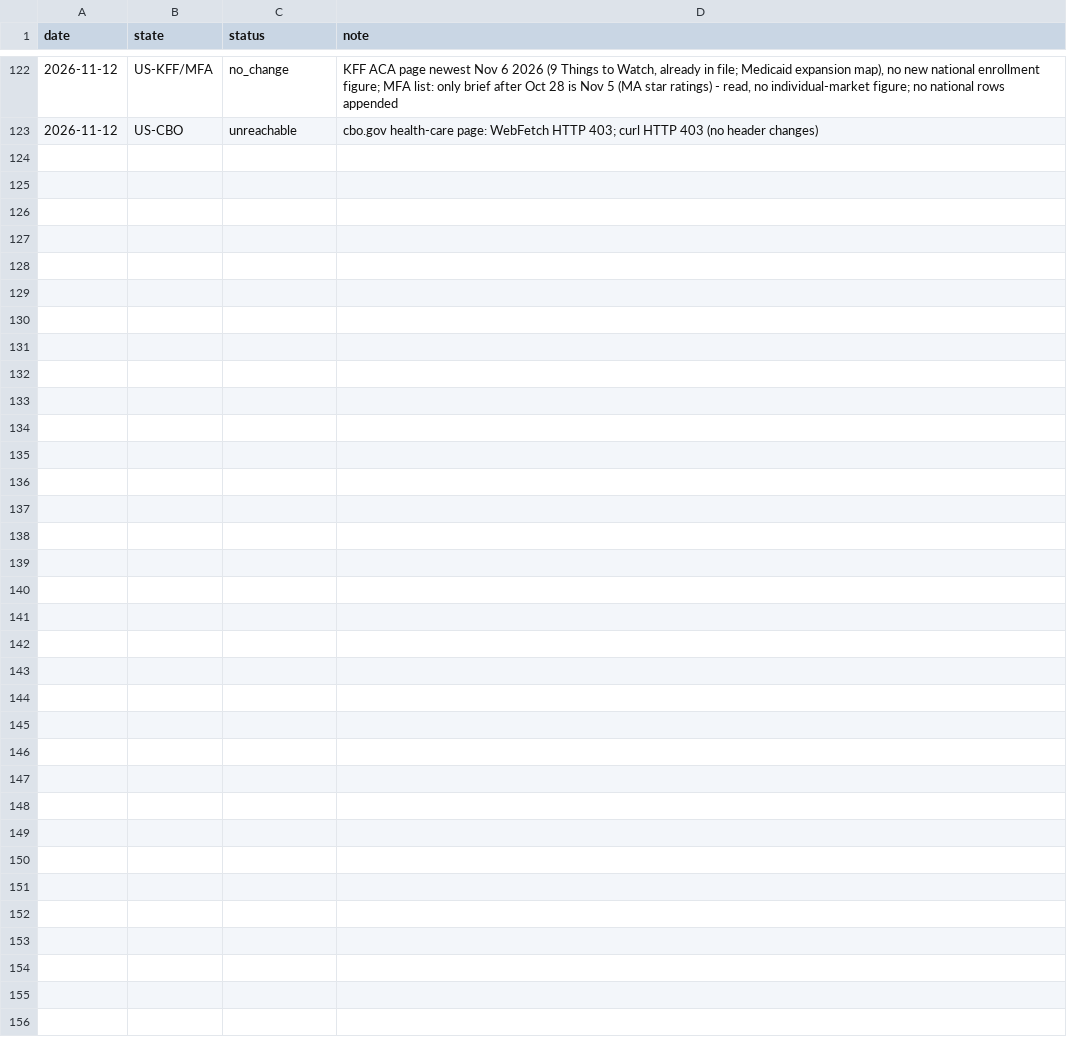
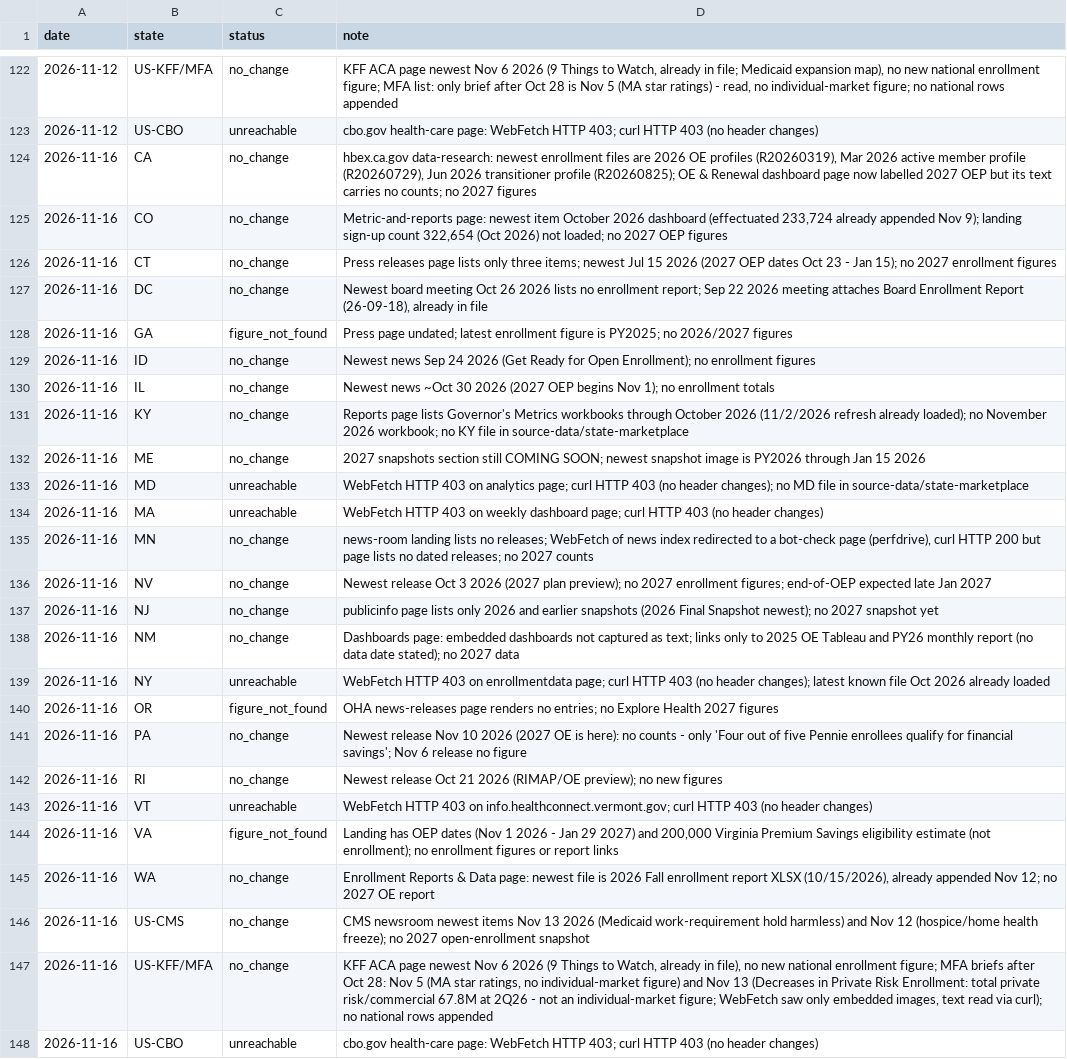
Before and after one commit to INicchitta12/enrollment-tracker, a CSV file: logs/marketplace_probe_log.csv, drawn as a sheet; only a part is shown, gaps mark what is left out; the diff names each change by its address in the sheet, - before the commit and + after, or states it on an @@ line.

```diff
--- a/logs/marketplace_probe_log.csv
+++ b/logs/marketplace_probe_log.csv
+row 124: 2026-11-16 | CA | no_change | hbex.ca.gov data-research: newest enrollment files are 2026 OE profiles (R20260319), Mar 2026 active member profile (R20260729), Jun 2026 transitioner profile (R20260825); OE & Renewal dashboard page now labelled 2027 OEP but its text carries no counts; no 2027 figures
+row 125: 2026-11-16 | CO | no_change | Metric-and-reports page: newest item October 2026 dashboard (effectuated 233,724 already appended Nov 9); landing sign-up count 322,654 (Oct 2026) not loaded; no 2027 OEP figures
+row 126: 2026-11-16 | CT | no_change | Press releases page lists only three items; newest Jul 15 2026 (2027 OEP dates Oct 23 - Jan 15); no 2027 enrollment figures
+row 127: 2026-11-16 | DC | no_change | Newest board meeting Oct 26 2026 lists no enrollment report; Sep 22 2026 meeting attaches Board Enrollment Report (26-09-18), already in file
+row 128: 2026-11-16 | GA | figure_not_found | Press page undated; latest enrollment figure is PY2025; no 2026/2027 figures
+row 129: 2026-11-16 | ID | no_change | Newest news Sep 24 2026 (Get Ready for Open Enrollment); no enrollment figures
+row 130: 2026-11-16 | IL | no_change | Newest news ~Oct 30 2026 (2027 OEP begins Nov 1); no enrollment totals
+row 131: 2026-11-16 | KY | no_change | Reports page lists Governor's Metrics workbooks through October 2026 (11/2/2026 refresh already loaded); no November 2026 workbook; no KY file in source-data/state-marketplace
+row 132: 2026-11-16 | ME | no_change | 2027 snapshots section still COMING SOON; newest snapshot image is PY2026 through Jan 15 2026
+row 133: 2026-11-16 | MD | unreachable | WebFetch HTTP 403 on analytics page; curl HTTP 403 (no header changes); no MD file in source-data/state-marketplace
+row 134: 2026-11-16 | MA | unreachable | WebFetch HTTP 403 on weekly dashboard page; curl HTTP 403 (no header changes)
+row 135: 2026-11-16 | MN | no_change | news-room landing lists no releases; WebFetch of news index redirected to a bot-check page (perfdrive), curl HTTP 200 but page lists no dated releases; no 2027 counts
+row 136: 2026-11-16 | NV | no_change | Newest release Oct 3 2026 (2027 plan preview); no 2027 enrollment figures; end-of-OEP expected late Jan 2027
+row 137: 2026-11-16 | NJ | no_change | publicinfo page lists only 2026 and earlier snapshots (2026 Final Snapshot newest); no 2027 snapshot yet
+row 138: 2026-11-16 | NM | no_change | Dashboards page: embedded dashboards not captured as text; links only to 2025 OE Tableau and PY26 monthly report (no data date stated); no 2027 data
+row 139: 2026-11-16 | NY | unreachable | WebFetch HTTP 403 on enrollmentdata page; curl HTTP 403 (no header changes); latest known file Oct 2026 already loaded
+row 140: 2026-11-16 | OR | figure_not_found | OHA news-releases page renders no entries; no Explore Health 2027 figures
+row 141: 2026-11-16 | PA | no_change | Newest release Nov 10 2026 (2027 OE is here): no counts - only 'Four out of five Pennie enrollees qualify for financial savings'; Nov 6 release no figure
+row 142: 2026-11-16 | RI | no_change | Newest release Oct 21 2026 (RIMAP/OE preview); no new figures
+row 143: 2026-11-16 | VT | unreachable | WebFetch HTTP 403 on info.healthconnect.vermont.gov; curl HTTP 403 (no header changes)
+row 144: 2026-11-16 | VA | figure_not_found | Landing has OEP dates (Nov 1 2026 - Jan 29 2027) and 200,000 Virginia Premium Savings eligibility estimate (not enrollment); no enrollment figures or report links
+row 145: 2026-11-16 | WA | no_change | Enrollment Reports & Data page: newest file is 2026 Fall enrollment report XLSX (10/15/2026), already appended Nov 12; no 2027 OE report
+row 146: 2026-11-16 | US-CMS | no_change | CMS newsroom newest items Nov 13 2026 (Medicaid work-requirement hold harmless) and Nov 12 (hospice/home health freeze); no 2027 open-enrollment snapshot
+row 147: 2026-11-16 | US-KFF/MFA | no_change | KFF ACA page newest Nov 6 2026 (9 Things to Watch, already in file), no new national enrollment figure; MFA briefs after Oct 28: Nov 5 (MA star ratings, no individual-market figure) and Nov 13 (Decreases in Private Risk Enrollment: total private risk/commercial 67.8M at 2Q26 - not an individual-market figure; WebFetch saw only embedded images, text read via curl); no national rows appended
+row 148: 2026-11-16 | US-CBO | unreachable | cbo.gov health-care page: WebFetch HTTP 403; curl HTTP 403 (no header changes)
```
